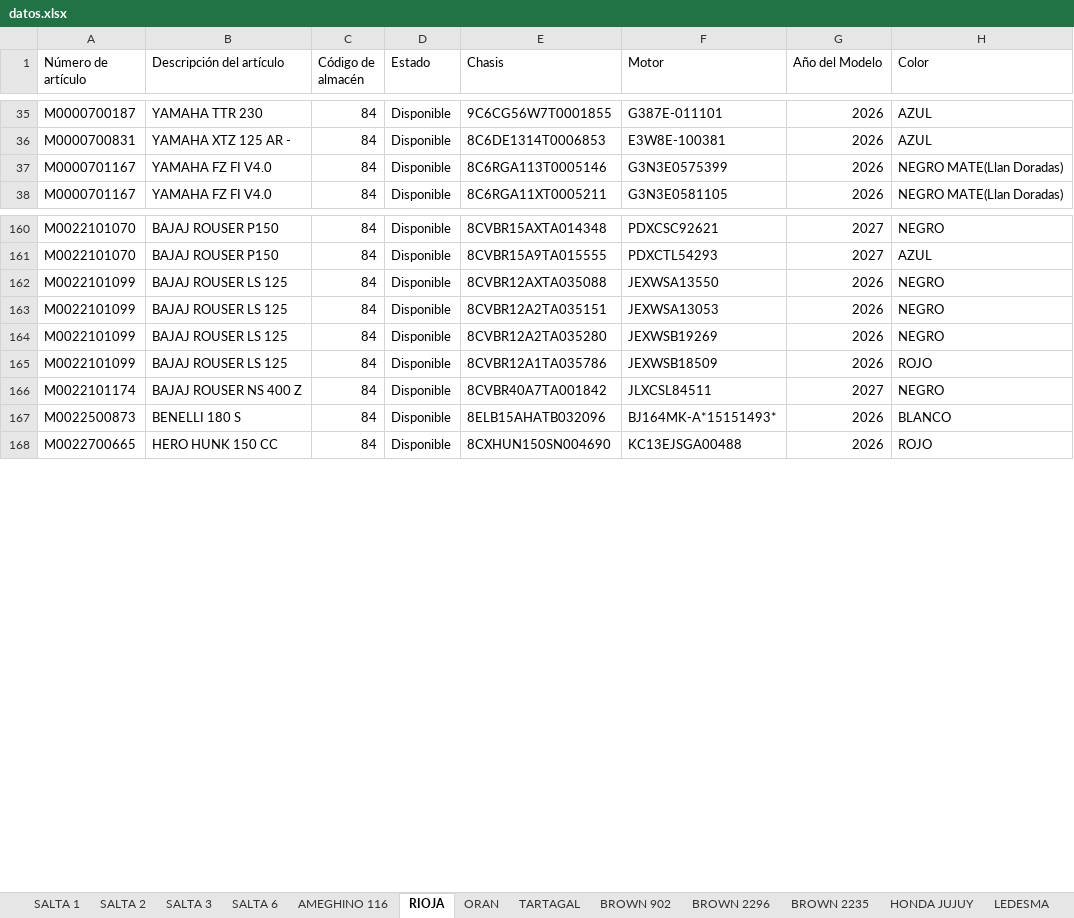
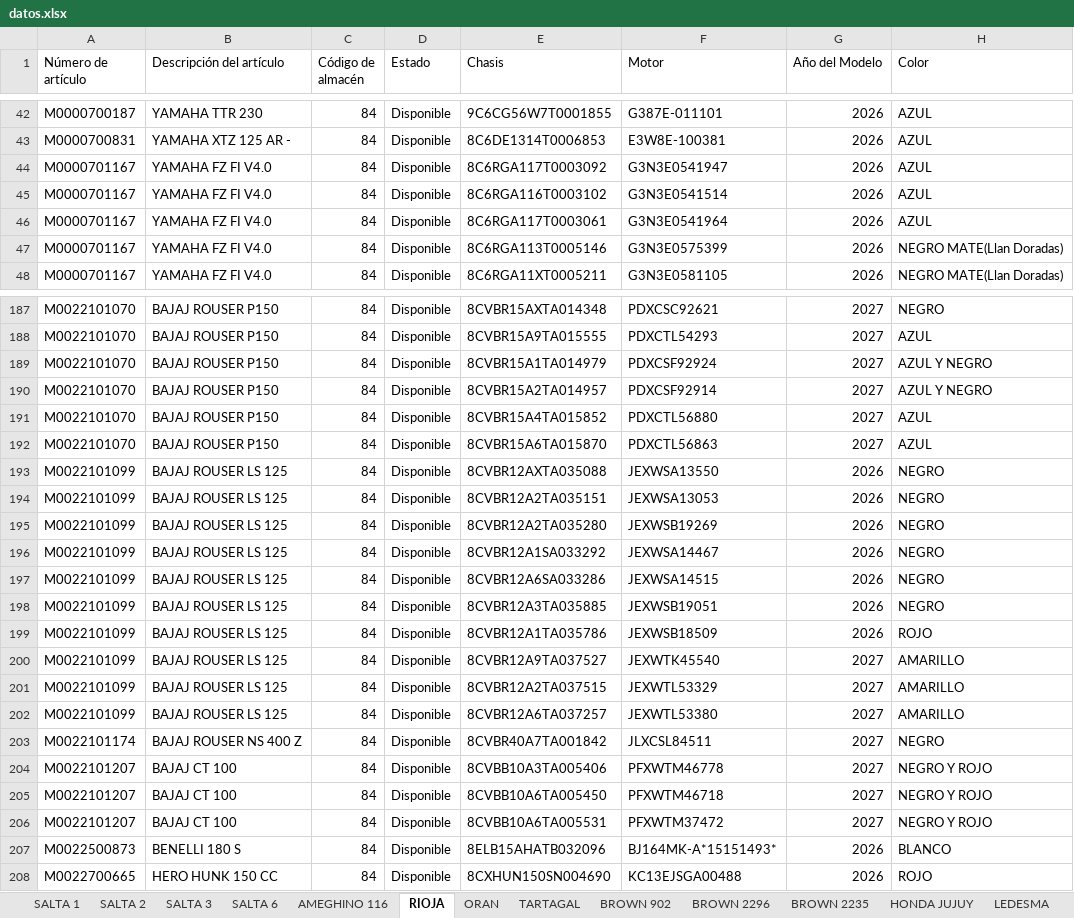
Before and after one commit to yuhmaksuc095-beep/logistica-jujuy, an Excel workbook: datos.xlsx, sheet RIOJA, drawn as a sheet; only a part is shown, gaps mark what is left out; values as stored, in another font and other column widths than the file's, no borders; the diff covers the shown part only; the diff names each change by its address in the sheet, - before the commit and + after, or states it on an @@ line.

```diff
--- a/datos.xlsx (sheet RIOJA)
+++ b/datos.xlsx (sheet RIOJA)
+row 44: M0000701167 | YAMAHA FZ FI V4.0 | 84 | Disponible | 8C6RGA117T0003092 | G3N3E0541947 | 2026 | AZUL
+row 45: M0000701167 | YAMAHA FZ FI V4.0 | 84 | Disponible | 8C6RGA116T0003102 | G3N3E0541514 | 2026 | AZUL
+row 46: M0000701167 | YAMAHA FZ FI V4.0 | 84 | Disponible | 8C6RGA117T0003061 | G3N3E0541964 | 2026 | AZUL
+row 189: M0022101070 | BAJAJ ROUSER P150 | 84 | Disponible | 8CVBR15A1TA014979 | PDXCSF92924 | 2027 | AZUL Y NEGRO
+row 190: M0022101070 | BAJAJ ROUSER P150 | 84 | Disponible | 8CVBR15A2TA014957 | PDXCSF92914 | 2027 | AZUL Y NEGRO
+row 191: M0022101070 | BAJAJ ROUSER P150 | 84 | Disponible | 8CVBR15A4TA015852 | PDXCTL56880 | 2027 | AZUL
+row 192: M0022101070 | BAJAJ ROUSER P150 | 84 | Disponible | 8CVBR15A6TA015870 | PDXCTL56863 | 2027 | AZUL
+row 196: M0022101099 | BAJAJ ROUSER LS 125 | 84 | Disponible | 8CVBR12A1SA033292 | JEXWSA14467 | 2026 | NEGRO
+row 197: M0022101099 | BAJAJ ROUSER LS 125 | 84 | Disponible | 8CVBR12A6SA033286 | JEXWSA14515 | 2026 | NEGRO
+row 198: M0022101099 | BAJAJ ROUSER LS 125 | 84 | Disponible | 8CVBR12A3TA035885 | JEXWSB19051 | 2026 | NEGRO
+row 200: M0022101099 | BAJAJ ROUSER LS 125 | 84 | Disponible | 8CVBR12A9TA037527 | JEXWTK45540 | 2027 | AMARILLO
+row 201: M0022101099 | BAJAJ ROUSER LS 125 | 84 | Disponible | 8CVBR12A2TA037515 | JEXWTL53329 | 2027 | AMARILLO
+row 202: M0022101099 | BAJAJ ROUSER LS 125 | 84 | Disponible | 8CVBR12A6TA037257 | JEXWTL53380 | 2027 | AMARILLO
+row 204: M0022101207 | BAJAJ CT 100 | 84 | Disponible | 8CVBB10A3TA005406 | PFXWTM46778 | 2027 | NEGRO Y ROJO
+row 205: M0022101207 | BAJAJ CT 100 | 84 | Disponible | 8CVBB10A6TA005450 | PFXWTM46718 | 2027 | NEGRO Y ROJO
+row 206: M0022101207 | BAJAJ CT 100 | 84 | Disponible | 8CVBB10A6TA005531 | PFXWTM37472 | 2027 | NEGRO Y ROJO
```
Also changed, not shown: 33 added rows elsewhere in this sheet, sheet COCHUCHAL, sheet SALTA 3, sheet BROWN 902, sheet BROWN 2235, sheet BROWN 2296, sheet HONDA JUJUY, 6 more sheets.
